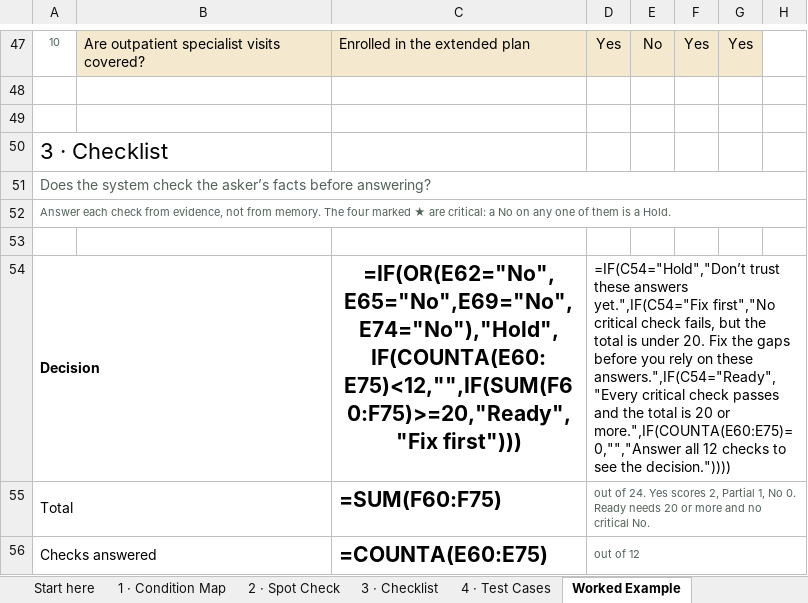
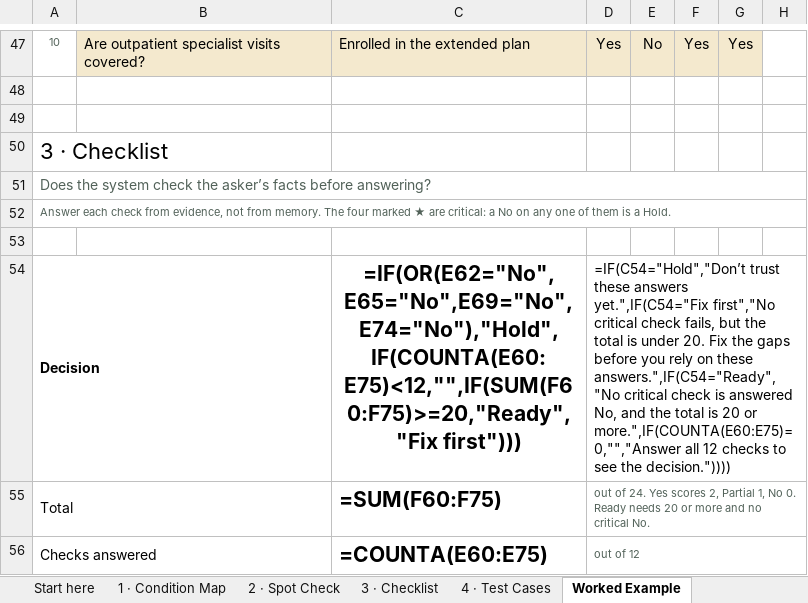
Before and after one commit to greetsunshine/thelivingcraftwebsite, an Excel workbook: downloads/citation-fit-check.xlsx, sheet Worked Example, drawn as a sheet; only a part is shown, gaps mark what is left out; values as stored, in another font and other column widths than the file's, no borders; formulas without a stored value are shown as written; conditional formats not drawn; the diff names each change by its address in the sheet, - before the commit and + after, or states it on an @@ line.

```diff
--- a/downloads/citation-fit-check.xlsx (sheet Worked Example)
+++ b/downloads/citation-fit-check.xlsx (sheet Worked Example)
-D54: …on these answers.",IF(C54="Ready","Every critical check passes and the…
+D54: …on these answers.",IF(C54="Ready","No critical check is answered No, and the…
```
Also changed, not shown: sheet 3 · Checklist, 5 other files.
